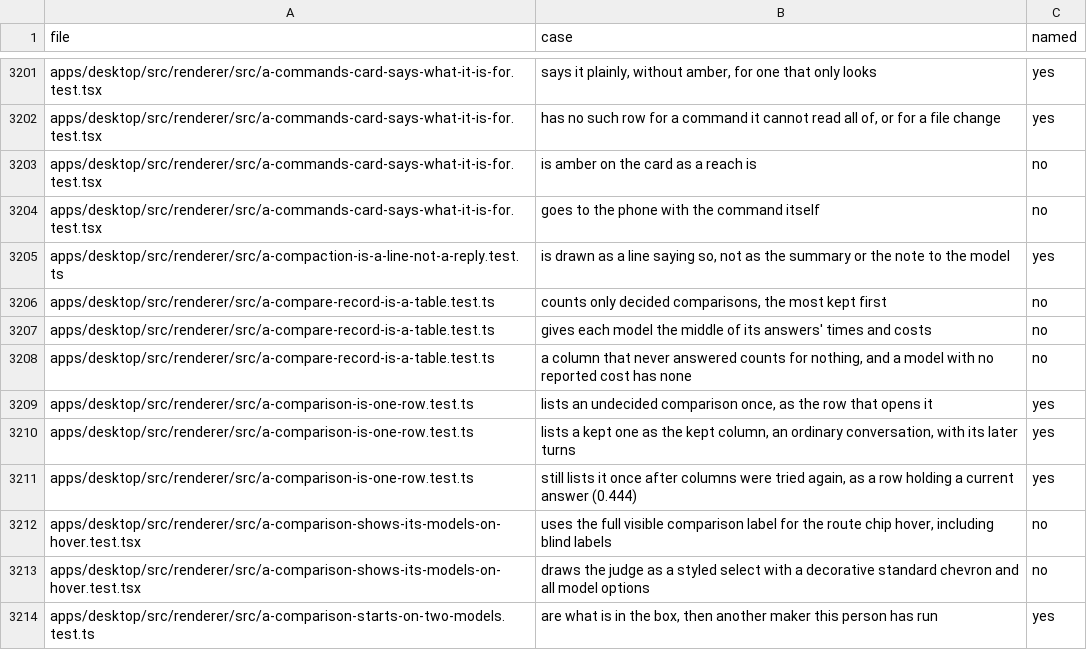
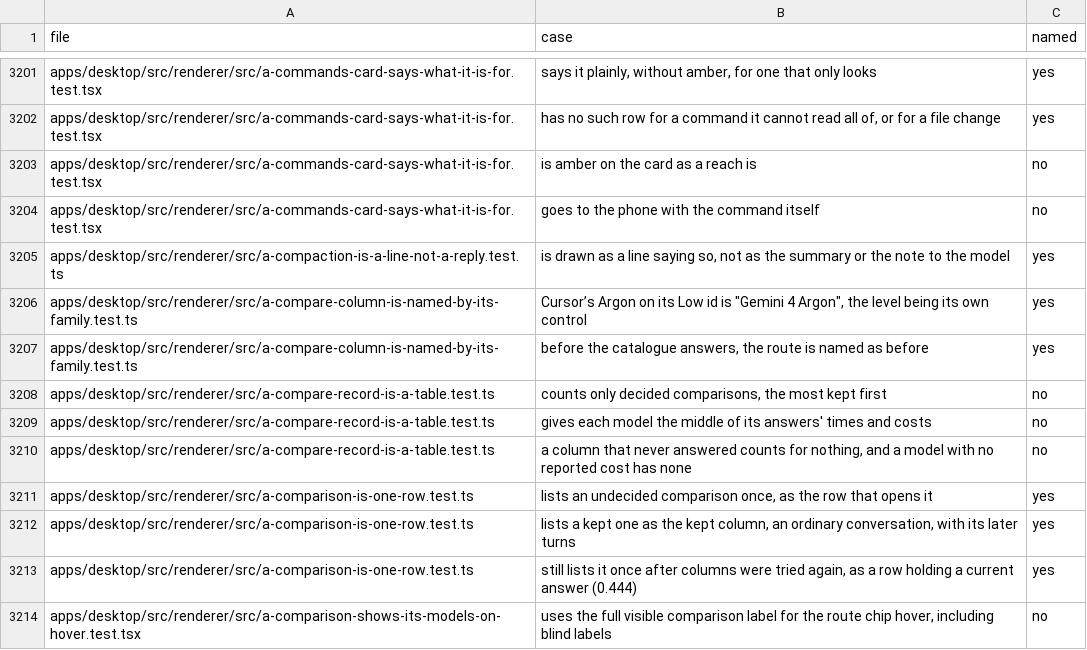
Before and after one commit to StopBanning/locust, a TSV file: apps/native/parity/cases.tsv, drawn as a sheet; only a part is shown, gaps mark what is left out; the shorter side is filled out with more unchanged rows.

Commit message:
Name compared Cursor models by family

```diff
--- a/apps/native/parity/cases.tsv
+++ b/apps/native/parity/cases.tsv
@@ -3205,2 +3205,4 @@ apps/desktop/src/renderer/src/a-commands-card-says-what-it-is-for.test.tsx	goes
 apps/desktop/src/renderer/src/a-compaction-is-a-line-not-a-reply.test.ts	is drawn as a line saying so, not as the summary or the note to the model	yes
+apps/desktop/src/renderer/src/a-compare-column-is-named-by-its-family.test.ts	Cursor’s Argon on its Low id is "Gemini 4 Argon", the level being its own control	yes
+apps/desktop/src/renderer/src/a-compare-column-is-named-by-its-family.test.ts	before the catalogue answers, the route is named as before	yes
 apps/desktop/src/renderer/src/a-compare-record-is-a-table.test.ts	counts only decided comparisons, the most kept first	no
```
Also changed, not shown: apps/native/parity/tests.tsv, 3 other files.
